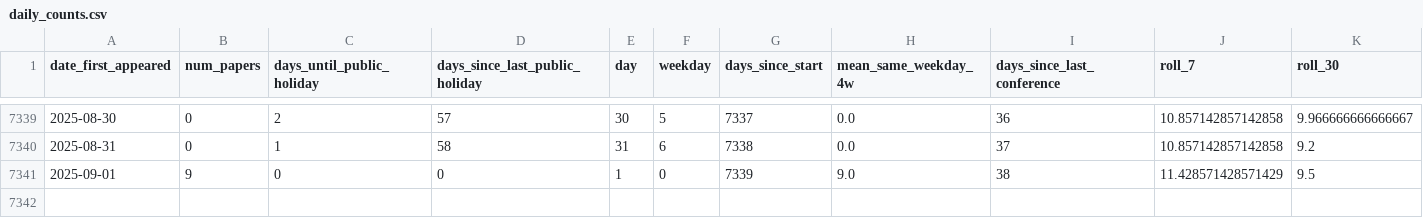
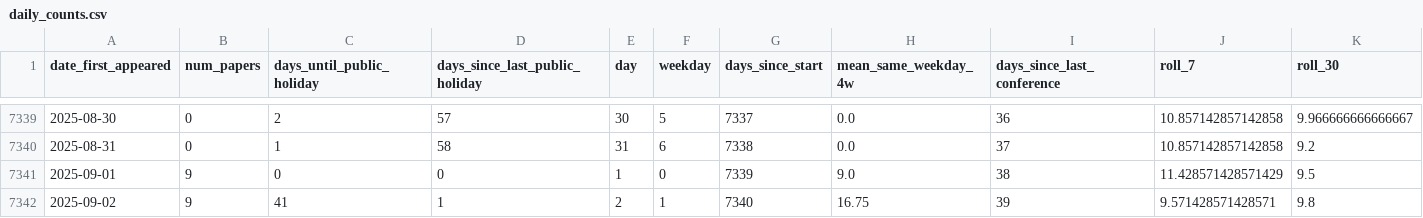
Before and after one commit to zagaluke/hep-th-bot, a CSV file: data/daily_counts.csv, drawn as a sheet; only a part is shown, gaps mark what is left out; rows hold the shown columns only; the diff names each change by its address in the sheet, - before the commit and + after, or states it on an @@ line.

```diff
--- a/data/daily_counts.csv
+++ b/data/daily_counts.csv
+row 7342: 2025-09-02 | 9 | 41 | 1 | 2 | 1 | 7340 | 16.75 | 39 | 9.571428571428571 | 9.8
```
